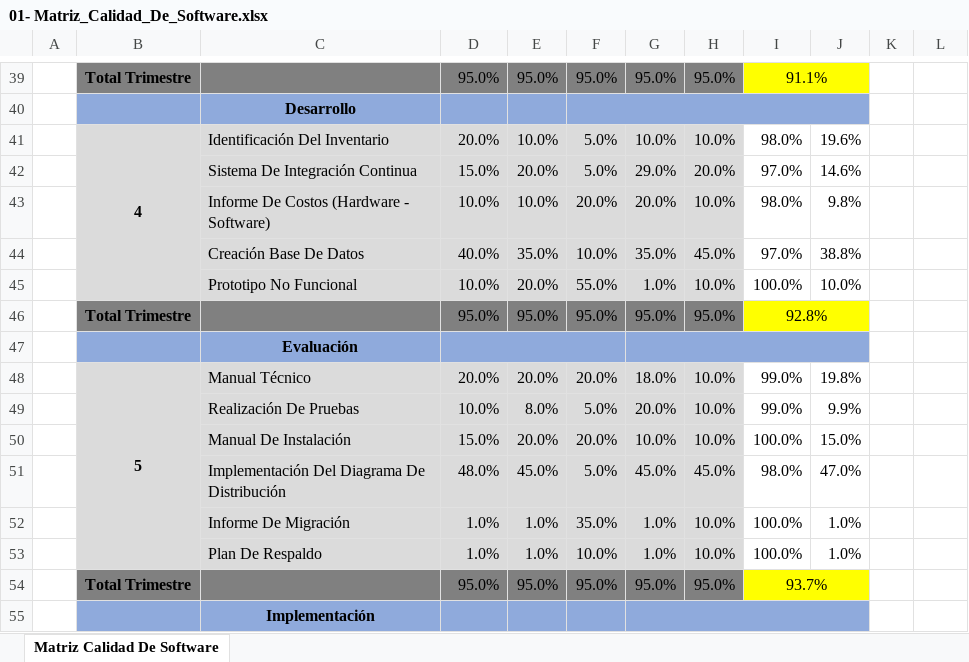
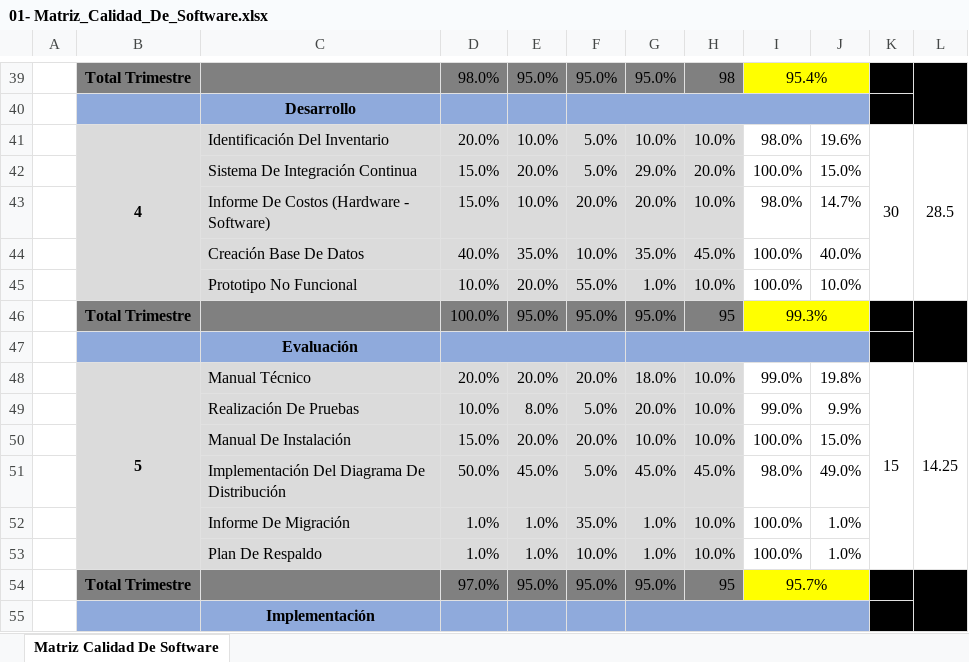
Before and after one commit to senaceet/Kyukeisho_New, an Excel workbook: 6- VI_Trimestre/05- Matriz_Calidad_De_Software/01- Matriz_Calidad_De_Software.xlsx, sheet Matriz Calidad De Software, drawn as a sheet; only a part is shown, gaps mark what is left out; values as stored, in another font and other column widths than the file's, no borders; charts and pictures and conditional formats and table styles not drawn; the diff covers the shown part only; the diff names each change by its address in the sheet, - before the commit and + after, or states it on an @@ line.

```diff
--- a/6- VI_Trimestre/05- Matriz_Calidad_De_Software/01- Matriz_Calidad_De_Software.xlsx (sheet Matriz Calidad De Software)
+++ b/6- VI_Trimestre/05- Matriz_Calidad_De_Software/01- Matriz_Calidad_De_Software.xlsx (sheet Matriz Calidad De Software)
-D39: 95.0%
+D39: 98.0%
-H39: 95.0%
+H39: 98
-I39: 91.1%
+I39: 95.4%
-K39:L40 fill: none
+K39:L40 fill: #000000
+L39:L40 merged
-K41: (empty)
+K41: 30
+K41:K45 merged
-L41: (empty)
+L41: 28.5
+L41:L45 merged
-I42: 97.0%
+I42: 100.0%
-J42: 14.6%
+J42: 15.0%
-D43: 10.0%
+D43: 15.0%
-J43: 9.8%
+J43: 14.7%
-I44: 97.0%
+I44: 100.0%
-J44: 38.8%
+J44: 40.0%
-D46: 95.0%
+D46: 100.0%
-H46: 95.0%
+H46: 95
-I46: 92.8%
+I46: 99.3%
-K46:L47 fill: none
+K46:L47 fill: #000000
+L46:L47 merged
-K48: (empty)
+K48: 15
+K48:K53 merged
-L48: (empty)
+L48: 14.25
+L48:L53 merged
-D51: 48.0%
+D51: 50.0%
-J51: 47.0%
+J51: 49.0%
-D54: 95.0%
+D54: 97.0%
-H54: 95.0%
+H54: 95
-I54: 93.7%
+I54: 95.7%
-K54:L55 fill: none
+K54:L55 fill: #000000
+L54:L55 merged
```
Also changed, not shown: 1 added row, 41 edited cells, cell formats and merged cells elsewhere in this sheet, 2 other files.
